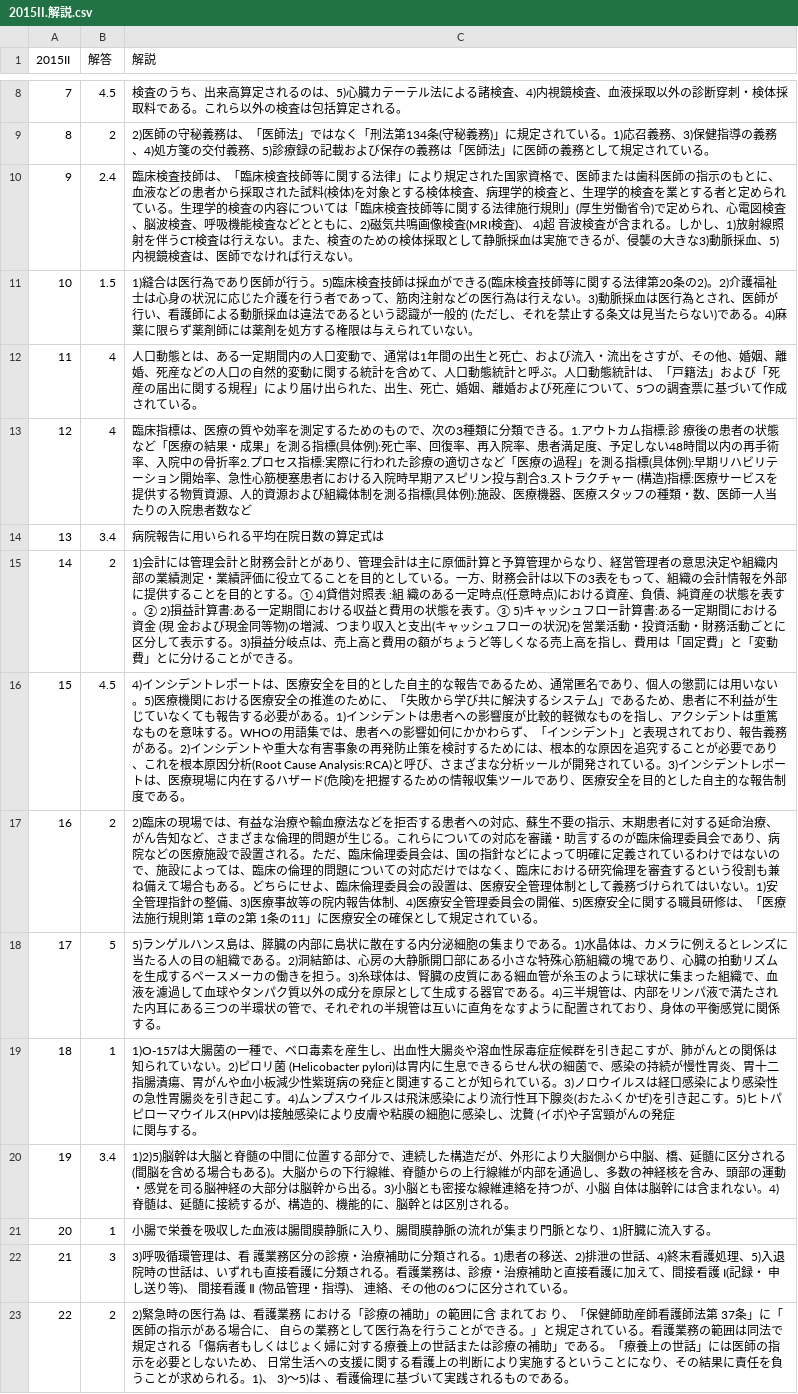
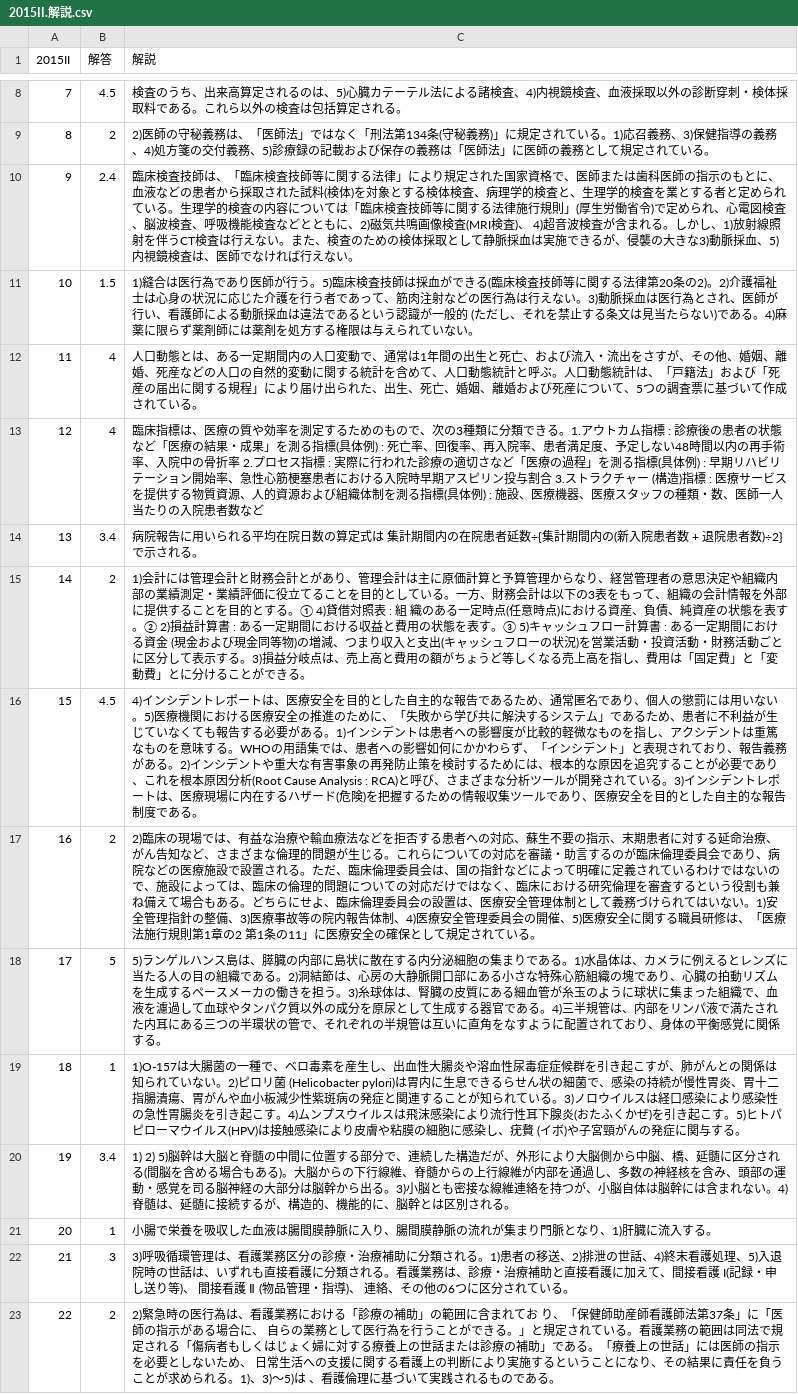
Before and after one commit to DogoShota/HitApp, a CSV file: csv/2015/2015II.解説.csv, drawn as a sheet; only a part is shown, gaps mark what is left out; ↵ is a line break in a cell; the diff covers the shown part only; the diff names each change by its address in the sheet, - before the commit and + after, or states it on an @@ line.

```diff
--- a/csv/2015/2015II.解説.csv
+++ b/csv/2015/2015II.解説.csv
-C10 (解説): …、 4)超 音波検査…
+C10 (解説): …、 4)超音波検査…
-C11 (解説): …る。4)麻 薬に限ら…
+C11 (解説): …る。4)麻薬に限ら…
-C13 (解説): …カム指標:診 療後の患者の状態など「医療の結果・成果」を測る指標(具体例):死亡率、回復率、再入院率、患者満足度、予定しない48時間以内の再手術率、入院中の骨折率2.プロセス指標:実際に行われた診療の適切さなど「医療の過程」を測る指標(具体例):早期リハビリテーション開始率、急性心筋梗塞患者における入院時早期アスピリン投与割合3.ストラクチャー (構造)指標:医療サービスを提供する物質資源、人的資源および組織体制を測る指標(具体例):施設、医…
+C13 (解説): …カム指標 : 診療後の患者の状態など「医療の結果・成果」を測る指標(具体例) : 死亡率、回復率、再入院率、患者満足度、予定しない48時間以内の再手術率、入院中の骨折率 2.プロセス指標 : 実際に行われた診療の適切さなど「医療の過程」を測る指標(具体例) : 早期リハビリテーション開始率、急性心筋梗塞患者における入院時早期アスピリン投与割合 3.ストラクチャー (構造)指標 : 医療サービスを提供する物質資源、人的資源および組織体制を測る指標(具体例) : 施設、医…
-C14 (解説): 病院報告に用いられる平均在院日数の算定式は
+C14 (解説): 病院報告に用いられる平均在院日数の算定式は 集計期間内の在院患者延数÷{集計期間内の(新入院患者数 + 退院患者数)÷2} で示される。
-C15 (解説): …益計算書:ある一定期間における収益と費用の状態を表す。③ 5)キャッシュフロー計算書:ある一定期間における資金 (現 金および…
+C15 (解説): …益計算書 : ある一定期間における収益と費用の状態を表す。③ 5)キャッシュフロー計算書 : ある一定期間における資金 (現金および…
-C16 (解説): …分析(Root Cause Analysis:RCA)と呼び、さまざまな分析ッールが開…
+C16 (解説): …分析(Root Cause Analysis : RCA)と呼び、さまざまな分析ツールが開…
-C17 (解説): …行規則第 1章の2第 1条の11…
+C17 (解説): …行規則第1章の2 第1条の11…
-C19 (解説): …感染し、沈贅 (イボ)や子宮頸がんの発症 ↵ に関与す…
+C19 (解説): …感染し、疣贅 (イボ)や子宮頸がんの発症に関与す…
-C20 (解説): 1)2)5)脳幹は大脳と脊髄の中間に位置する部分で、連続した構造だが、外形により大脳側から中脳、橋、延髄に区分される(間脳を含める場合もある)。大脳からの下行線維、脊髄からの上行線維が内部を通過し、多数の神経核を含み、頭部の運動・感覚を司る脳神経の大部分は脳幹から出る。3)小脳とも密接な線維連絡を持つが、小脳 自体は脳…
+C20 (解説): 1) 2) 5)脳幹は大脳と脊髄の中間に位置する部分で、連続した構造だが、外形により大脳側から中脳、橋、延髄に区分される(間脳を含める場合もある)。大脳からの下行線維、脊髄からの上行線維が内部を通過し、多数の神経核を含み、頭部の運動・感覚を司る脳神経の大部分は脳幹から出る。3)小脳とも密接な線維連絡を持つが、小脳自体は脳…
-C22 (解説): …理は、看 護業務区分の診療・治療補助に分類される。1)患者の移送、2)排泄の世話、4)終末看護処理、5)入退 院時の世話は、いずれも直接看護に分類される。看護業務は、診療・治療補助と直接看護に加えて、間接看護 I(記録・ 申し送り…
+C22 (解説): …理は、看護業務区分の診療・治療補助に分類される。1)患者の移送、2)排泄の世話、4)終末看護処理、5)入退 院時の世話は、いずれも直接看護に分類される。看護業務は、診療・治療補助と直接看護に加えて、間接看護 I(記録・申し送り…
-C23 (解説): …の医行為 は、看護業務 における「診療の補助」の範囲に含 まれてお り、「保健師助産師看護師法第 37条」に「医師の指示がある場合に、 自らの業務として医行為を行うことができる。」と規定されている。看護業務の範囲は同法で規定される「傷病者もしくはじょく婦に対する療養上の世話または診療の補助」である。「療養上の世話」には医師の指示を必要としないため、 日常生活への支援に関する看護上の判断により実施するということになり、その結果に責任を負うことが求められる。1)、 3)～5)は…
+C23 (解説): …の医行為は、看護業務における「診療の補助」の範囲に含まれてお り、「保健師助産師看護師法第37条」に「医師の指示がある場合に、 自らの業務として医行為を行うことができる。」と規定されている。看護業務の範囲は同法で規定される「傷病者もしくはじょく婦に対する療養上の世話または診療の補助」である。「療養上の世話」には医師の指示を必要としないため、 日常生活への支援に関する看護上の判断により実施するということになり、その結果に責任を負うことが求められる。1)、3)～5)は…
```
Also changed, not shown: 20 edited cells elsewhere in this file, csv/2015/2015II.csv, csv/2015/2015IS.csv, 3 other files.
